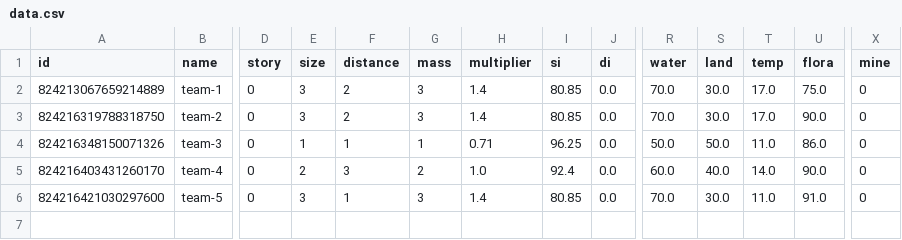
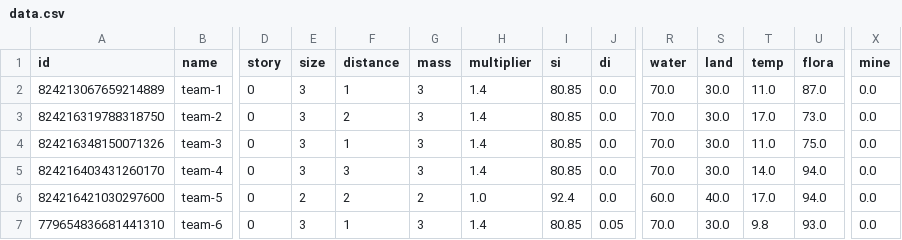
Before and after one commit to SaaamV/Goldilocks-Gamble, a CSV file: DiscordBot/data.csv, drawn as a sheet; only a part is shown, gaps mark what is left out; rows hold the shown columns only; the diff names each change by its address in the sheet, - before the commit and + after, or states it on an @@ line.

```diff
--- a/DiscordBot/data.csv
+++ b/DiscordBot/data.csv
-F2 (distance): 2
+F2 (distance): 1
-T2 (temp): 17.0
+T2 (temp): 11.0
-U2 (flora): 75.0
+U2 (flora): 87.0
-X2:X6 (mine): 0
+X2:X6 (mine): 0.0
-U3 (flora): 90.0
+U3 (flora): 73.0
-E4 (size): 1
+E4 (size): 3
-G4 (mass): 1
+G4 (mass): 3
-H4 (multiplier): 0.71
+H4 (multiplier): 1.4
-I4 (si): 96.25
+I4 (si): 80.85
-R4 (water): 50.0
+R4 (water): 70.0
-S4 (land): 50.0
+S4 (land): 30.0
-U4 (flora): 86.0
+U4 (flora): 75.0
-E5 (size): 2
+E5 (size): 3
-G5 (mass): 2
+G5 (mass): 3
-H5 (multiplier): 1.0
+H5 (multiplier): 1.4
-I5 (si): 92.4
+I5 (si): 80.85
-R5 (water): 60.0
+R5 (water): 70.0
-S5 (land): 40.0
+S5 (land): 30.0
-U5 (flora): 90.0
+U5 (flora): 94.0
-E6 (size): 3
+E6 (size): 2
-F6 (distance): 1
+F6 (distance): 2
-G6 (mass): 3
+G6 (mass): 2
-H6 (multiplier): 1.4
+H6 (multiplier): 1.0
-I6 (si): 80.85
+I6 (si): 92.4
-R6 (water): 70.0
+R6 (water): 60.0
-S6 (land): 30.0
+S6 (land): 40.0
-T6 (temp): 11.0
+T6 (temp): 17.0
-U6 (flora): 91.0
+U6 (flora): 94.0
+row 7: 779654836681441310 | team-6 | 0 | 3 | 1 | 3 | 1.4 | 80.85 | 0.05 | 70.0 | 30.0 | 9.8 | 93.0 | 0.0
```
Also changed, not shown: 2 other files.
